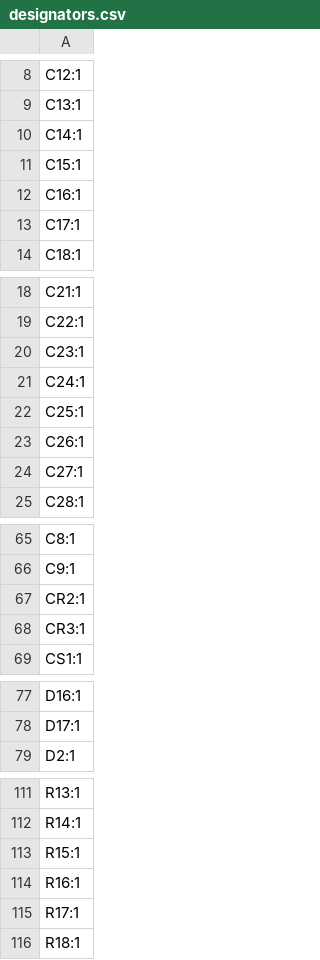
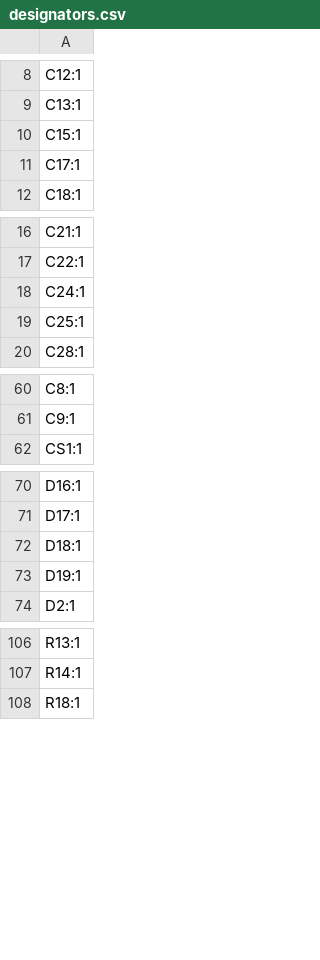
Before and after one commit to bcbergmanuu/hw-balance, a CSV file: hw_drawings/production/designators.csv, drawn as a sheet; only a part is shown, gaps mark what is left out; removed rows and columns are numbered as before the commit, all else as after; the diff covers the shown part only; the diff names each change by its address in the sheet, - before the commit and + after, or states it on an @@ line.

```diff
--- a/hw_drawings/production/designators.csv
+++ b/hw_drawings/production/designators.csv
-row 10: C14:1
-row 12: C16:1
-row 20: C23:1
-row 23: C26:1
-row 24: C27:1
-row 67: CR2:1
-row 68: CR3:1
+row 72: D18:1
+row 73: D19:1
-row 113: R15:1
-row 114: R16:1
-row 115: R17:1
```
Also changed, not shown: 1 added row and 6 removed rows elsewhere in this file, hw_drawings/production/bom.csv, hw_drawings/production/positions.csv, 22 other files.
